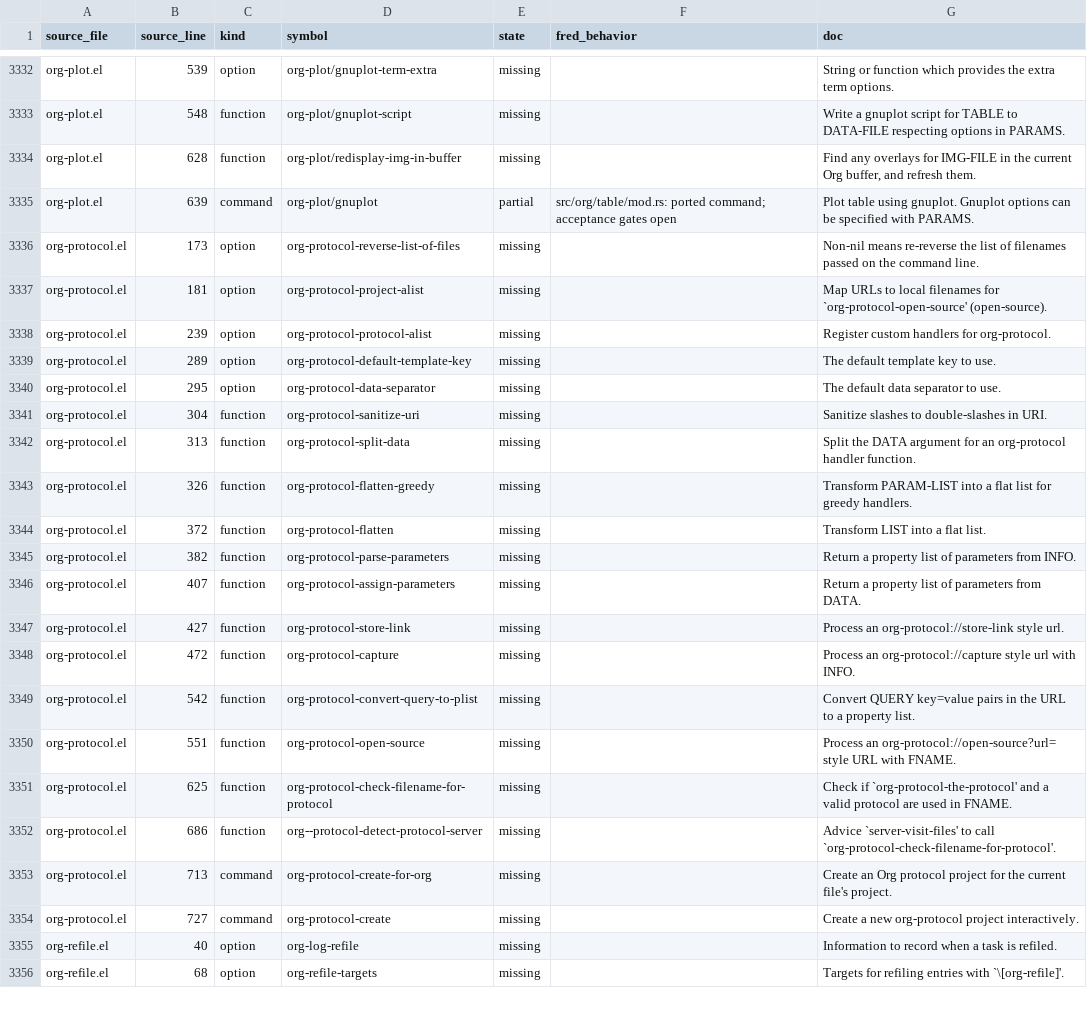
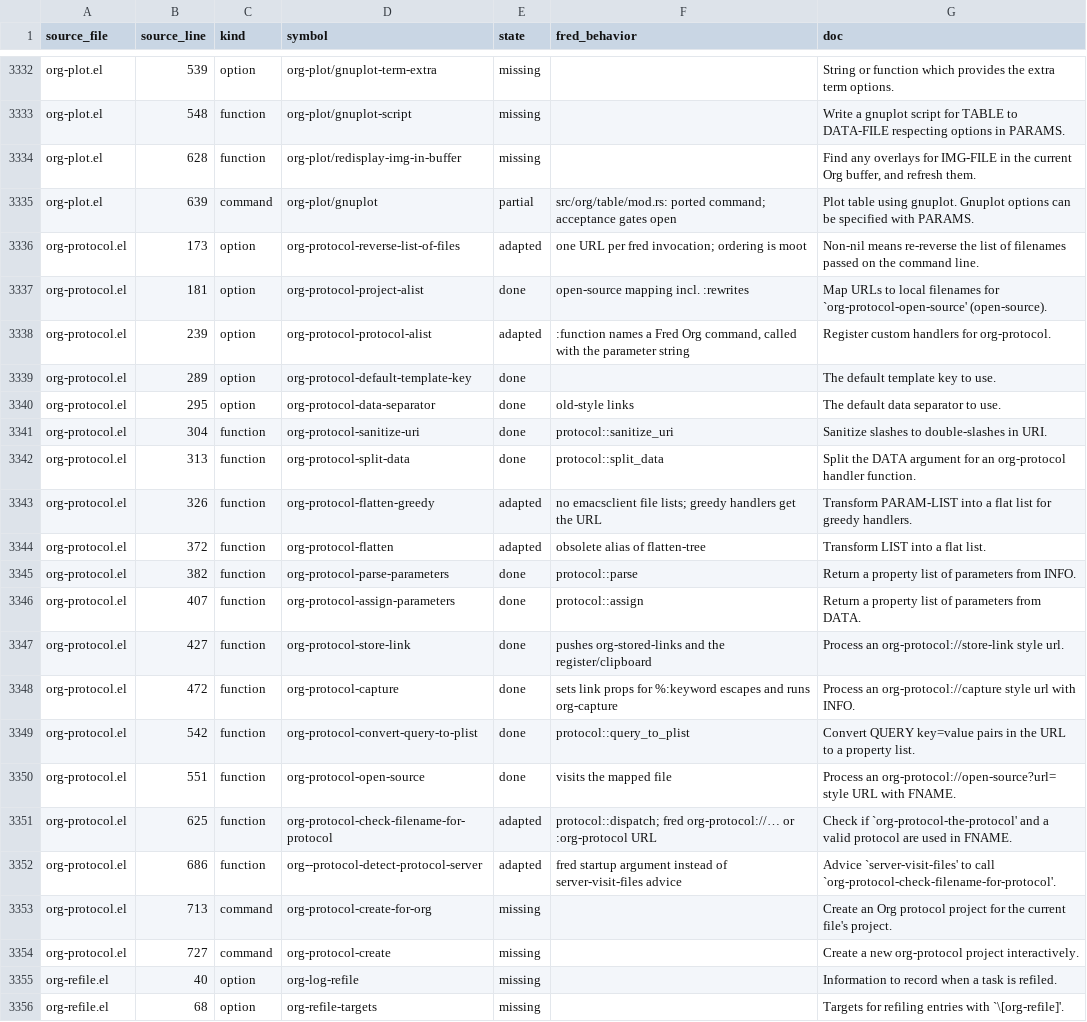
Before and after one commit to guylyons/fred, a CSV file: docs/org-parity.csv, drawn as a sheet; only a part is shown, gaps mark what is left out.

```diff
--- a/docs/org-parity.csv
+++ b/docs/org-parity.csv
@@ -3335,19 +3335,19 @@ org-plot.el,628,function,org-plot/redisplay-img-in-buffer,missing,,"Find any ove
 org-plot.el,639,command,org-plot/gnuplot,partial,src/org/table/mod.rs: ported command; acceptance gates open,Plot table using gnuplot.  Gnuplot options can be specified with PARAMS.
-org-protocol.el,173,option,org-protocol-reverse-list-of-files,missing,,Non-nil means re-reverse the list of filenames passed on the command line.
-org-protocol.el,181,option,org-protocol-project-alist,missing,,Map URLs to local filenames for `org-protocol-open-source' (open-source).
-org-protocol.el,239,option,org-protocol-protocol-alist,missing,,Register custom handlers for org-protocol.
-org-protocol.el,289,option,org-protocol-default-template-key,missing,,The default template key to use.
-org-protocol.el,295,option,org-protocol-data-separator,missing,,The default data separator to use.
-org-protocol.el,304,function,org-protocol-sanitize-uri,missing,,Sanitize slashes to double-slashes in URI.
-org-protocol.el,313,function,org-protocol-split-data,missing,,Split the DATA argument for an org-protocol handler function.
-org-protocol.el,326,function,org-protocol-flatten-greedy,missing,,Transform PARAM-LIST into a flat list for greedy handlers.
-org-protocol.el,372,function,org-protocol-flatten,missing,,Transform LIST into a flat list.
-org-protocol.el,382,function,org-protocol-parse-parameters,missing,,Return a property list of parameters from INFO.
-org-protocol.el,407,function,org-protocol-assign-parameters,missing,,Return a property list of parameters from DATA.
-org-protocol.el,427,function,org-protocol-store-link,missing,,Process an org-protocol://store-link style url.
-org-protocol.el,472,function,org-protocol-capture,missing,,Process an org-protocol://capture style url with INFO.
-org-protocol.el,542,function,org-protocol-convert-query-to-plist,missing,,Convert QUERY key=value pairs in the URL to a property list.
-org-protocol.el,551,function,org-protocol-open-source,missing,,Process an org-protocol://open-source?url= style URL with FNAME.
-org-protocol.el,625,function,org-protocol-check-filename-for-protocol,missing,,Check if `org-protocol-the-protocol' and a valid protocol are used in FNAME.
-org-protocol.el,686,function,org--protocol-detect-protocol-server,missing,,Advice `server-visit-files' to call `org-protocol-check-filename-for-protocol'.
+org-protocol.el,173,option,org-protocol-reverse-list-of-files,adapted,one URL per fred invocation; ordering is moot,Non-nil means re-reverse the list of filenames passed on the command line.
+org-protocol.el,181,option,org-protocol-project-alist,done,open-source mapping incl. :rewrites,Map URLs to local filenames for `org-protocol-open-source' (open-source).
+org-protocol.el,239,option,org-protocol-protocol-alist,adapted,":function names a Fred Org command, called with the parameter string",Register custom handlers for org-protocol.
+org-protocol.el,289,option,org-protocol-default-template-key,done,,The default template key to use.
+org-protocol.el,295,option,org-protocol-data-separator,done,old-style links,The default data separator to use.
+org-protocol.el,304,function,org-protocol-sanitize-uri,done,protocol::sanitize_uri,Sanitize slashes to double-slashes in URI.
+org-protocol.el,313,function,org-protocol-split-data,done,protocol::split_data,Split the DATA argument for an org-protocol handler function.
+org-protocol.el,326,function,org-protocol-flatten-greedy,adapted,no emacsclient file lists; greedy handlers get the URL,Transform PARAM-LIST into a flat list for greedy handlers.
+org-protocol.el,372,function,org-protocol-flatten,adapted,obsolete alias of flatten-tree,Transform LIST into a flat list.
+org-protocol.el,382,function,org-protocol-parse-parameters,done,protocol::parse,Return a property list of parameters from INFO.
+org-protocol.el,407,function,org-protocol-assign-parameters,done,protocol::assign,Return a property list of parameters from DATA.
+org-protocol.el,427,function,org-protocol-store-link,done,pushes org-stored-links and the register/clipboard,Process an org-protocol://store-link style url.
+org-protocol.el,472,function,org-protocol-capture,done,sets link props for %:keyword escapes and runs org-capture,Process an org-protocol://capture style url with INFO.
+org-protocol.el,542,function,org-protocol-convert-query-to-plist,done,protocol::query_to_plist,Convert QUERY key=value pairs in the URL to a property list.
+org-protocol.el,551,function,org-protocol-open-source,done,visits the mapped file,Process an org-protocol://open-source?url= style URL with FNAME.
+org-protocol.el,625,function,org-protocol-check-filename-for-protocol,adapted,protocol::dispatch; fred org-protocol://… or :org-protocol URL,Check if `org-protocol-the-protocol' and a valid protocol are used in FNAME.
+org-protocol.el,686,function,org--protocol-detect-protocol-server,adapted,fred startup argument instead of server-visit-files advice,Advice `server-visit-files' to call `org-protocol-check-filename-for-protocol'.
 org-protocol.el,713,command,org-protocol-create-for-org,missing,,Create an Org protocol project for the current file's project.
```
Also changed, not shown: 9 other files.
